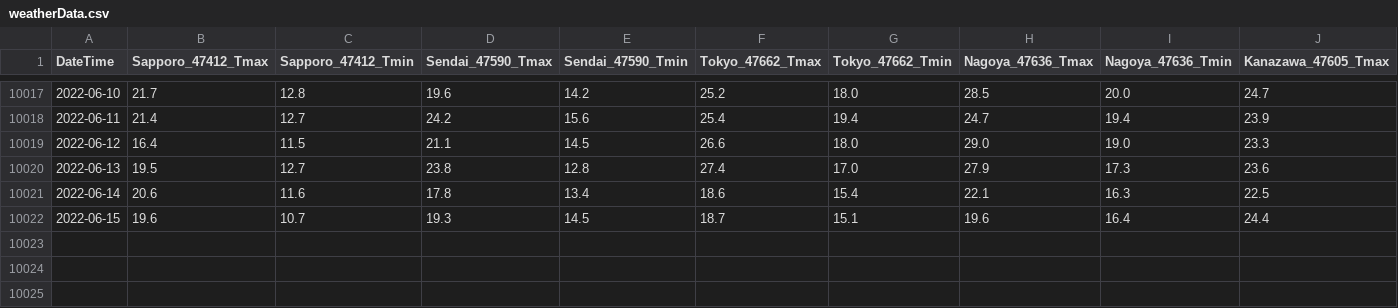
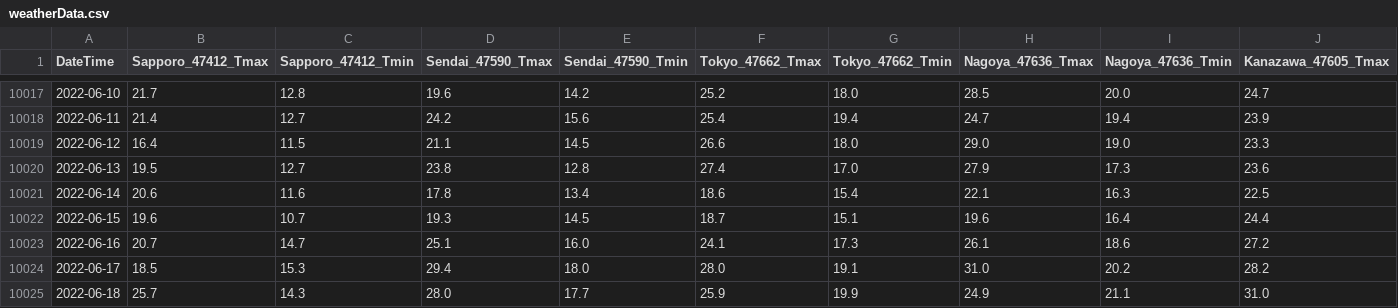
Before and after one commit to jpdenki/web, a CSV file: weatherData.csv, drawn as a sheet; only a part is shown, gaps mark what is left out; rows hold the shown columns only; the diff names each change by its address in the sheet, - before the commit and + after, or states it on an @@ line.

```diff
--- a/weatherData.csv
+++ b/weatherData.csv
+row 10023: 2022-06-16 | 20.7 | 14.7 | 25.1 | 16.0 | 24.1 | 17.3 | 26.1 | 18.6 | 27.2
+row 10024: 2022-06-17 | 18.5 | 15.3 | 29.4 | 18.0 | 28.0 | 19.1 | 31.0 | 20.2 | 28.2
+row 10025: 2022-06-18 | 25.7 | 14.3 | 28.0 | 17.7 | 25.9 | 19.9 | 24.9 | 21.1 | 31.0
```
Also changed, not shown: 43 other files.
